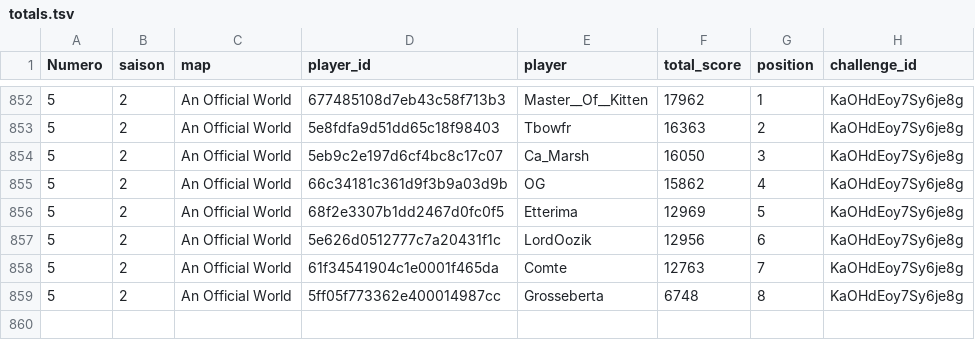
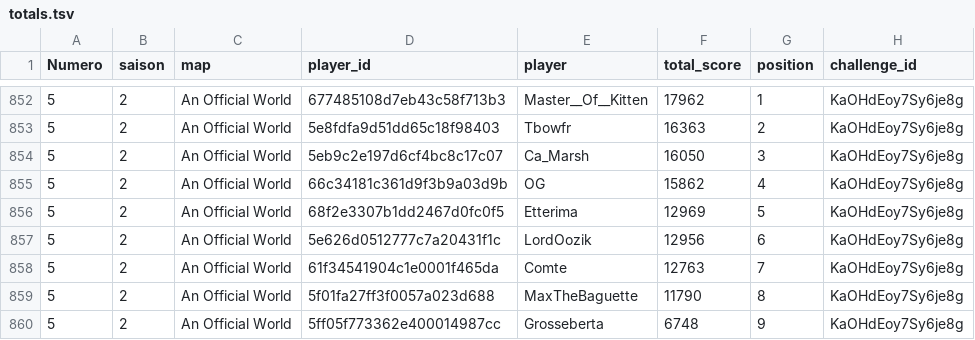
Before and after one commit to ComteUnderscoreL/geostats, a TSV file: data/totals.tsv, drawn as a sheet; only a part is shown, gaps mark what is left out.

```diff
--- a/data/totals.tsv
+++ b/data/totals.tsv
@@ -858,2 +858,3 @@ Numero	saison	map	player_id	player	total_score	position	challenge_id
 5	2	An Official World	61f34541904c1e0001f465da	Comte	12763	7	KaOHdEoy7Sy6je8g
-5	2	An Official World	5ff05f773362e400014987cc	Grosseberta	6748	8	KaOHdEoy7Sy6je8g
+5	2	An Official World	5f01fa27ff3f0057a023d688	MaxTheBaguette	11790	8	KaOHdEoy7Sy6je8g
+5	2	An Official World	5ff05f773362e400014987cc	Grosseberta	6748	9	KaOHdEoy7Sy6je8g
```
Also changed, not shown: data/rounds.tsv.
